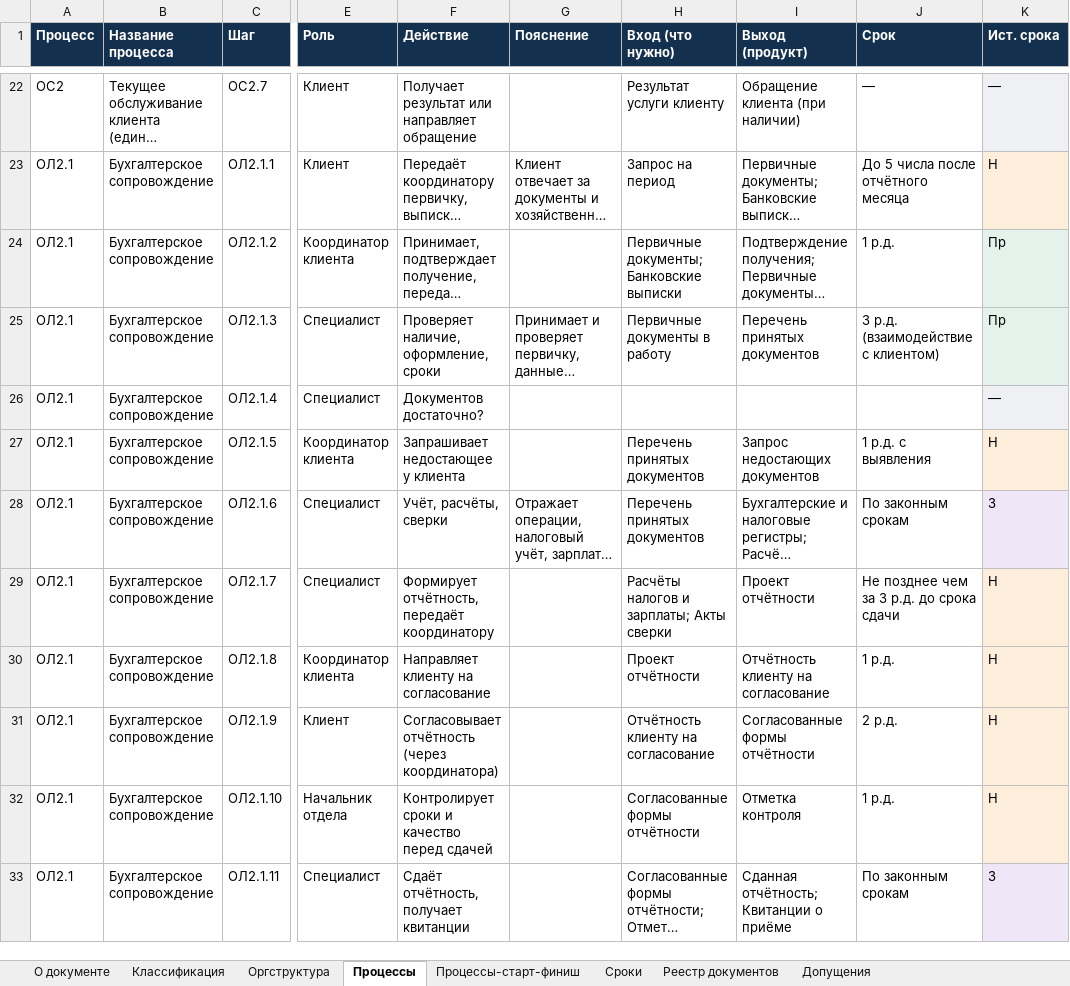
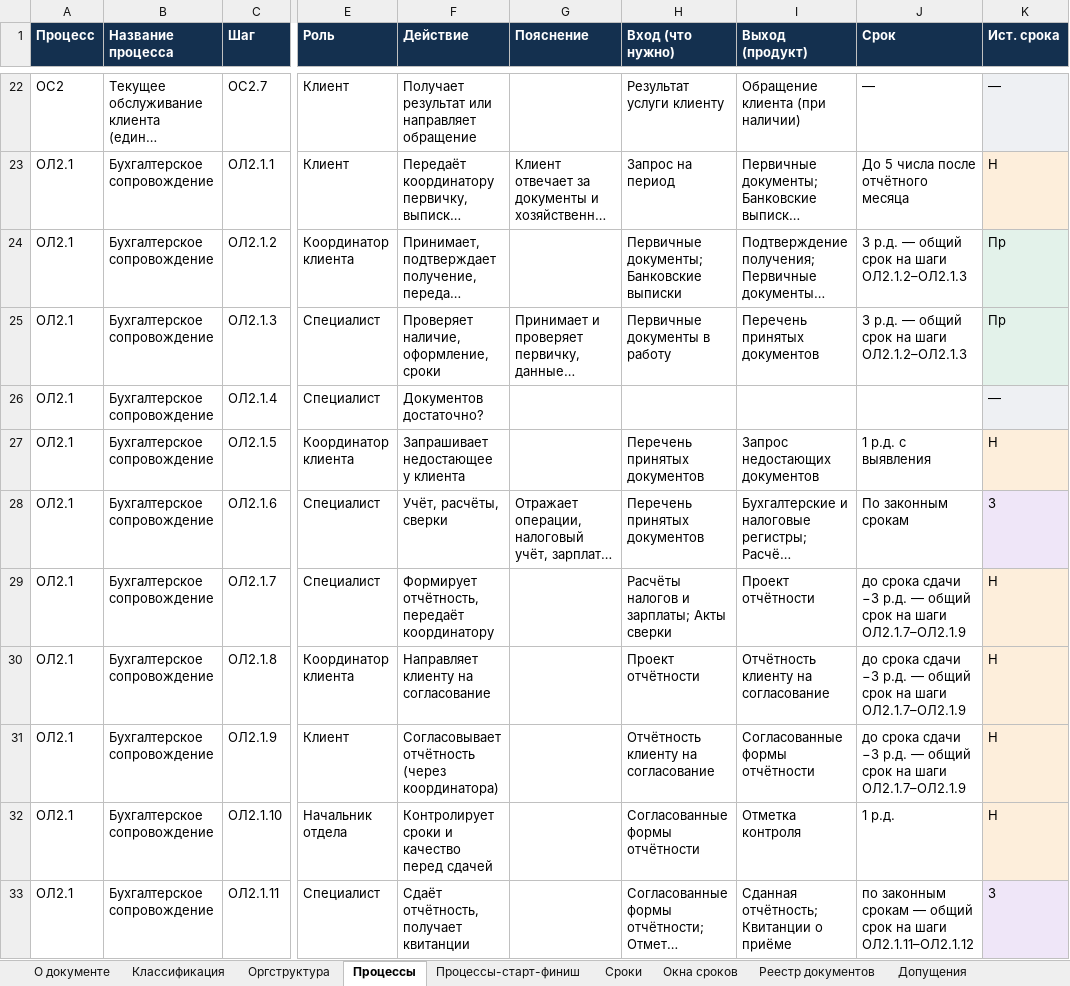
Before and after one commit to sbvxcdeqw1/vcb, an Excel workbook: bpm_docs/Матрица_бизнес-процессов.xlsx, sheet Процессы, drawn as a sheet; only a part is shown, gaps mark what is left out; long unchanged cells end in …; values as stored, in another font and other column widths than the file's, no borders; the diff covers the shown part only; the diff names each change by its address in the sheet, - before the commit and + after, or states it on an @@ line.

```diff
--- a/bpm_docs/Матрица_бизнес-процессов.xlsx (sheet Процессы)
+++ b/bpm_docs/Матрица_бизнес-процессов.xlsx (sheet Процессы)
+sheet tab: Окна сроков
-J24 (Срок): 1 р.д.
+J24 (Срок): 3 р.д. — общий срок на шаги ОЛ2.1.2–ОЛ2.1.3
-J25 (Срок): 3 р.д. (взаимодействие с клиентом)
+J25 (Срок): 3 р.д. — общий срок на шаги ОЛ2.1.2–ОЛ2.1.3
-J29 (Срок): Не позднее чем за 3 р.д. до срока сдачи
+J29 (Срок): до срока сдачи −3 р.д. — общий срок на шаги ОЛ2.1.7–ОЛ2.1.9
-J30 (Срок): 1 р.д.
+J30 (Срок): до срока сдачи −3 р.д. — общий срок на шаги ОЛ2.1.7–ОЛ2.1.9
-J31 (Срок): 2 р.д.
+J31 (Срок): до срока сдачи −3 р.д. — общий срок на шаги ОЛ2.1.7–ОЛ2.1.9
-J33 (Срок): По законным срокам
+J33 (Срок): по законным срокам — общий срок на шаги ОЛ2.1.11–ОЛ2.1.12
```
Also changed, not shown: 22 edited cells and cell formats elsewhere in this sheet, sheet Сроки, sheet О документе, 4 other files.
